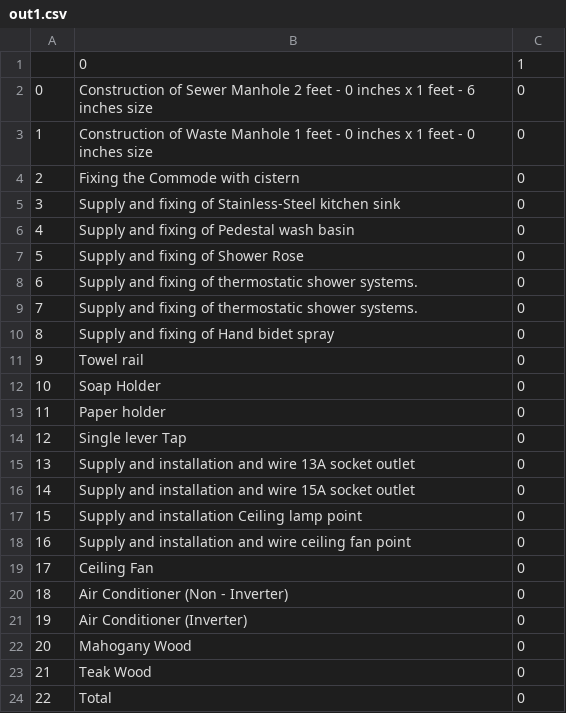
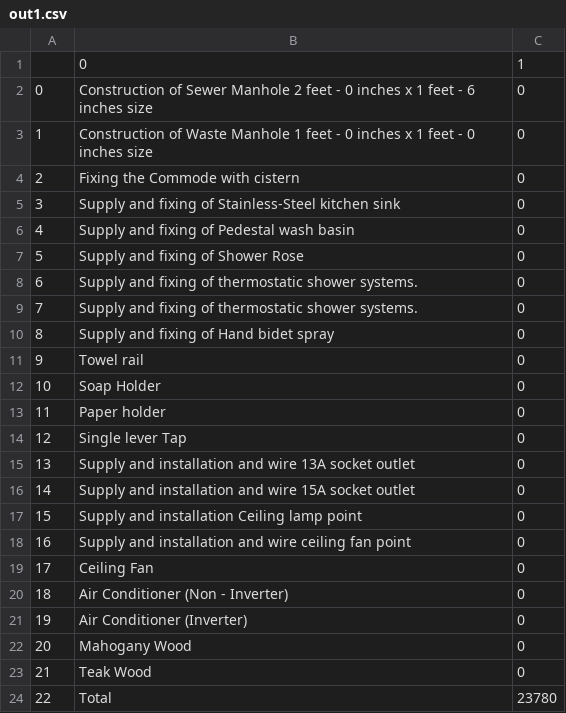
Before and after one commit to JosephLahiru/TESUDM, a CSV file: Res/out1.csv, drawn as a sheet.

```diff
--- a/Res/out1.csv
+++ b/Res/out1.csv
@@ -23,2 +23,2 @@
 21,Teak Wood,0
-22,Total,0
+22,Total,23780
```
Also changed, not shown: 2 other files.
